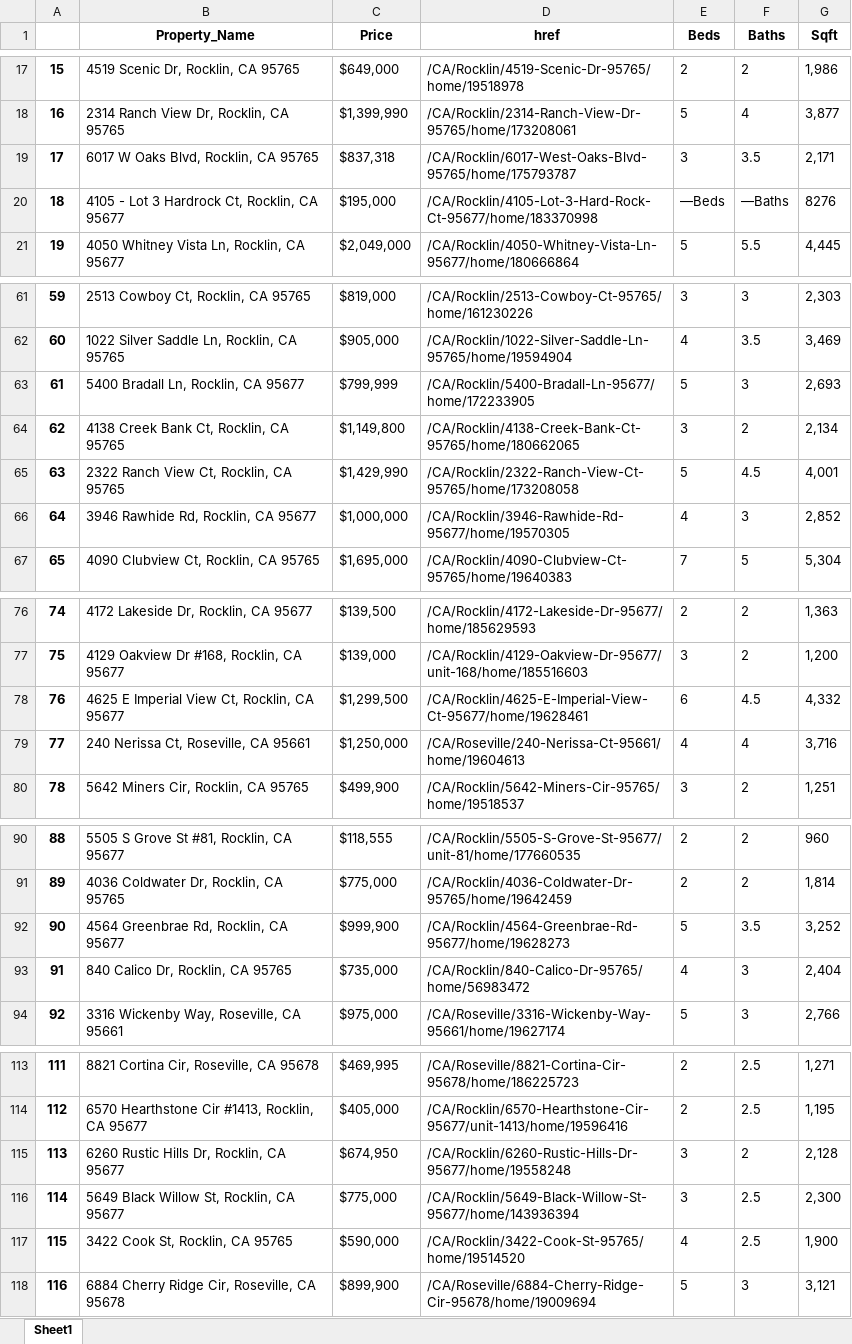
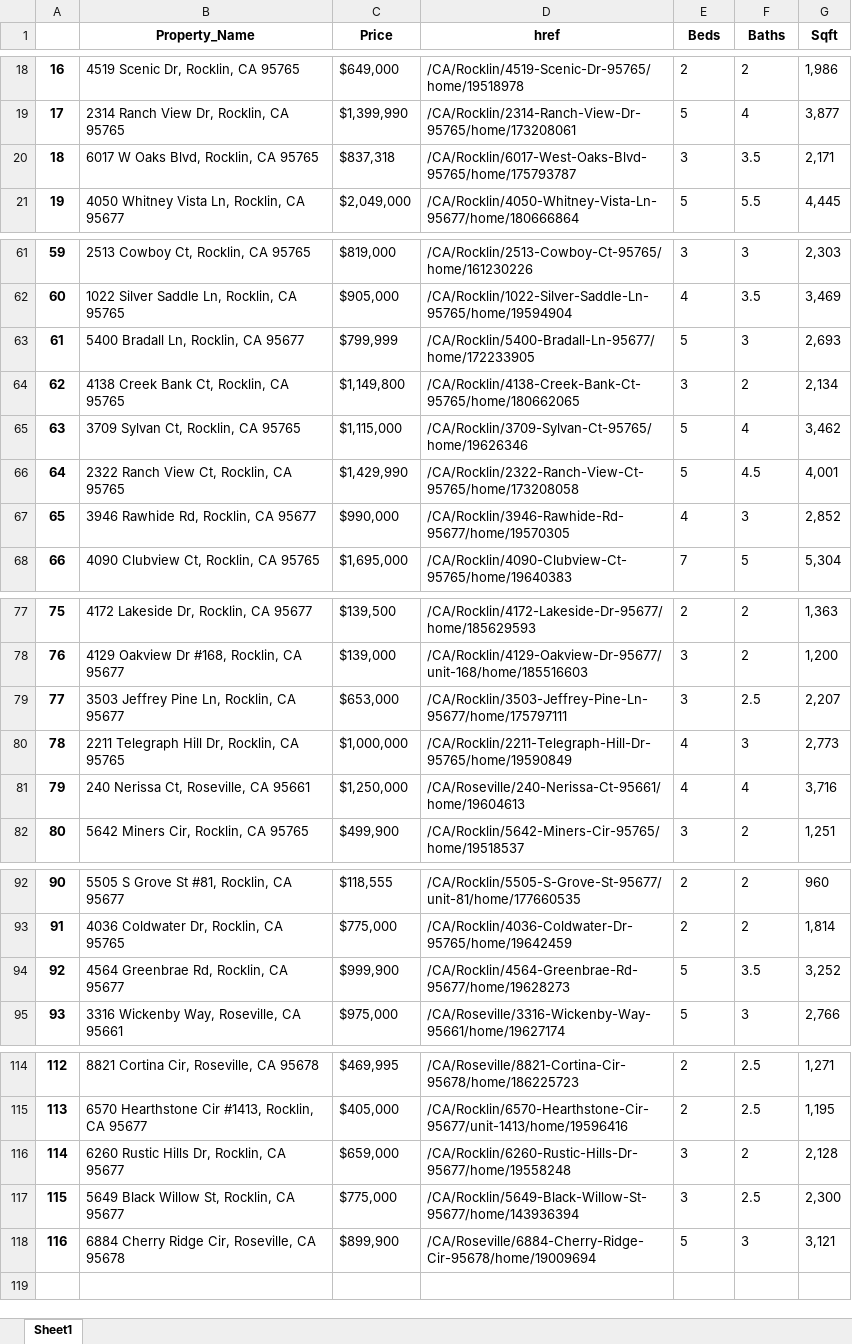
Before and after one commit to Skahlon7/_Spatial_, an Excel workbook: Zillow_API/Rocklin_data.xlsx, sheet Sheet1, drawn as a sheet; only a part is shown, gaps mark what is left out; values as stored, in another font and other column widths than the file's, no borders; removed rows and columns are numbered as before the commit, all else as after; the diff names each change by its address in the sheet, - before the commit and + after, or states it on an @@ line.

```diff
--- a/Zillow_API/Rocklin_data.xlsx (sheet Sheet1)
+++ b/Zillow_API/Rocklin_data.xlsx (sheet Sheet1)
@@ column A renumbered between rows 3 and 117 @@
-row 20: 18 | 4105 - Lot 3 Hardrock Ct, Rocklin, CA 95677 | $195,000 | /CA/Rocklin/4105-Lot-3-Hard-Rock-Ct-95677/home/183370998 | —Beds | —Baths | 8276
+row 65: 63 | 3709 Sylvan Ct, Rocklin, CA 95765 | $1,115,000 | /CA/Rocklin/3709-Sylvan-Ct-95765/home/19626346 | 5 | 4 | 3,462
-C67 (Price): $1,000,000
+C67 (Price): $990,000
@@ row 78 moved to row 2: 0 @@
+row 79: 77 | 3503 Jeffrey Pine Ln, Rocklin, CA 95677 | $653,000 | /CA/Rocklin/3503-Jeffrey-Pine-Ln-95677/home/175797111 | 3 | 2.5 | 2,207
+row 80: 78 | 2211 Telegraph Hill Dr, Rocklin, CA 95765 | $1,000,000 | /CA/Rocklin/2211-Telegraph-Hill-Dr-95765/home/19590849 | 4 | 3 | 2,773
-row 93: 91 | 840 Calico Dr, Rocklin, CA 95765 | $735,000 | /CA/Rocklin/840-Calico-Dr-95765/home/56983472 | 4 | 3 | 2,404
-C116 (Price): $674,950
+C116 (Price): $659,000
-row 117: 115 | 3422 Cook St, Rocklin, CA 95765 | $590,000 | /CA/Rocklin/3422-Cook-St-95765/home/19514520 | 4 | 2.5 | 1,900
```
Also changed, not shown: Zillow_API/Lincoln_data.xlsx, 4 other files.
